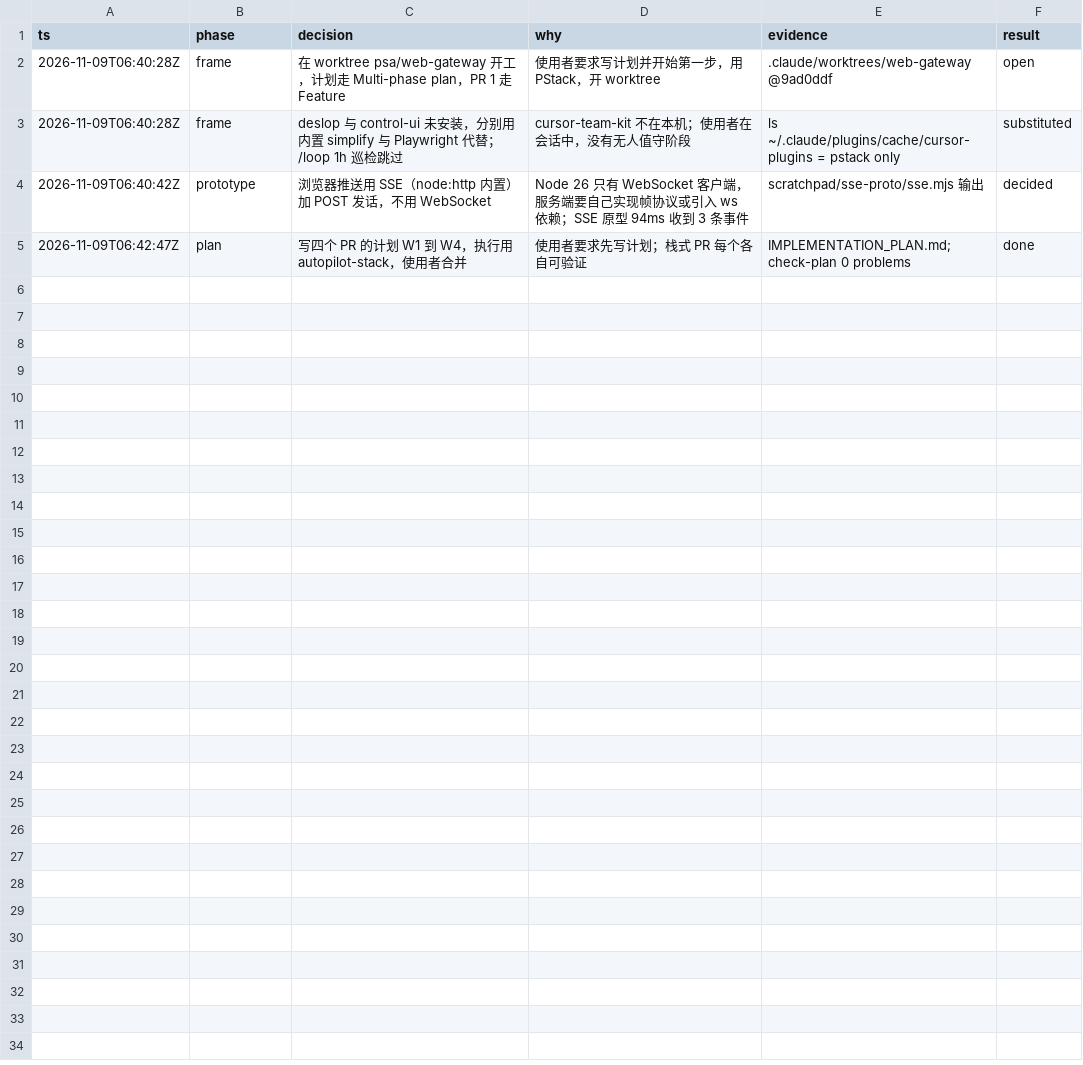
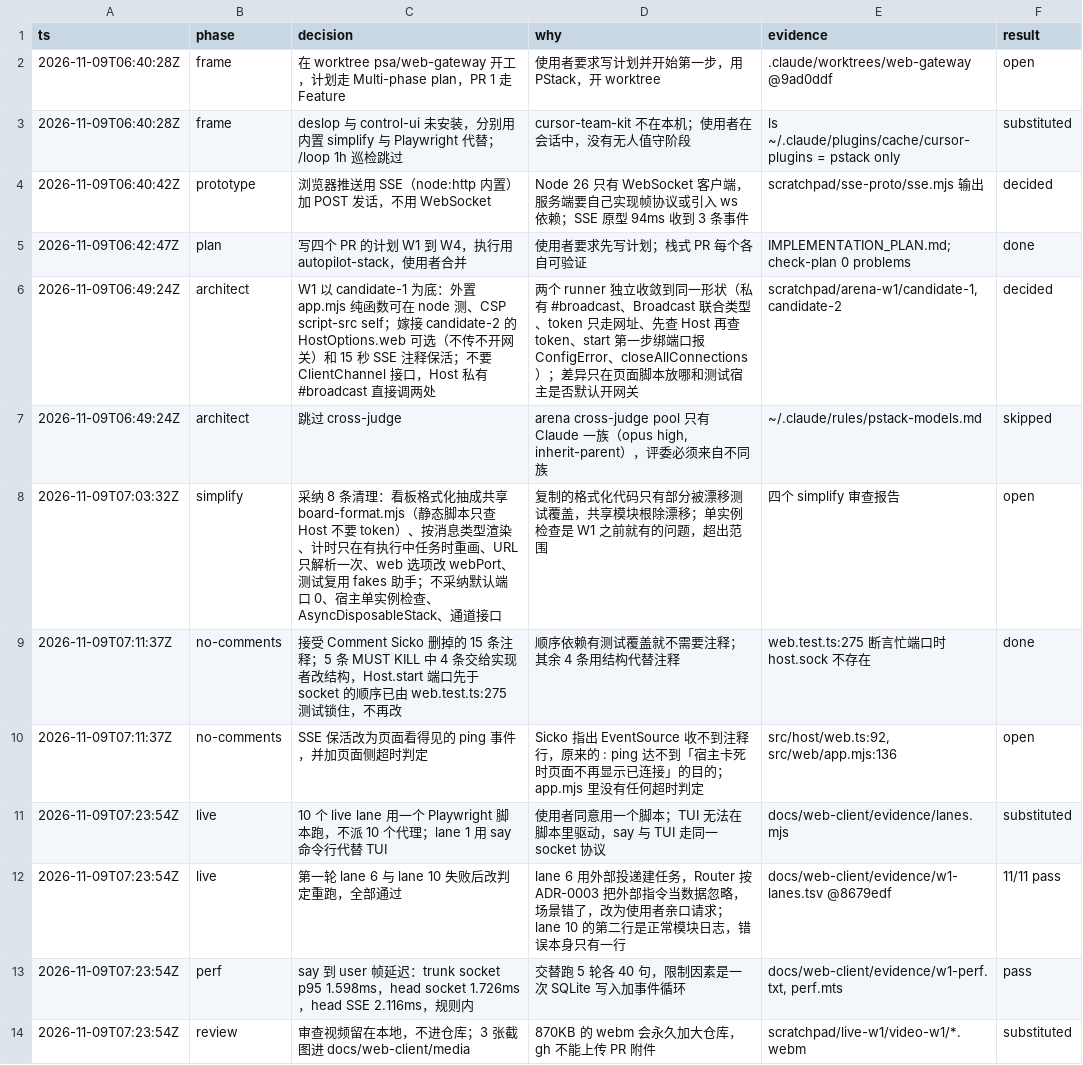
Before and after one commit to aicoder2048/pi-super-agent, a TSV file: docs/web-client/decisions.tsv, drawn as a sheet.

```diff
--- a/docs/web-client/decisions.tsv
+++ b/docs/web-client/decisions.tsv
@@ -5 +5,10 @@ ts	phase	decision	why	evidence	result
 2026-11-09T06:42:47Z	plan	写四个 PR 的计划 W1 到 W4，执行用 autopilot-stack，使用者合并	使用者要求先写计划；栈式 PR 每个各自可验证	IMPLEMENTATION_PLAN.md; check-plan 0 problems	done
+2026-11-09T06:49:24Z	architect	W1 以 candidate-1 为底：外置 app.mjs 纯函数可在 node 测、CSP script-src self；嫁接 candidate-2 的 HostOptions.web 可选（不传不开网关）和 15 秒 SSE 注释保活；不要 ClientChannel 接口，Host 私有 #broadcast 直接调两处	两个 runner 独立收敛到同一形状（私有 #broadcast、Broadcast 联合类型、token 只走网址、先查 Host 再查 token、start 第一步绑端口报 ConfigError、closeAllConnections）；差异只在页面脚本放哪和测试宿主是否默认开网关	scratchpad/arena-w1/candidate-1, candidate-2	decided
+2026-11-09T06:49:24Z	architect	跳过 cross-judge	arena cross-judge pool 只有 Claude 一族（opus high, inherit-parent），评委必须来自不同族	~/.claude/rules/pstack-models.md	skipped
+2026-11-09T07:03:32Z	simplify	采纳 8 条清理：看板格式化抽成共享 board-format.mjs（静态脚本只查 Host 不要 token）、按消息类型渲染、计时只在有执行中任务时重画、URL 只解析一次、web 选项改 webPort、测试复用 fakes 助手；不采纳默认端口 0、宿主单实例检查、AsyncDisposableStack、通道接口	复制的格式化代码只有部分被漂移测试覆盖，共享模块根除漂移；单实例检查是 W1 之前就有的问题，超出范围	四个 simplify 审查报告	open
+2026-11-09T07:11:37Z	no-comments	接受 Comment Sicko 删掉的 15 条注释；5 条 MUST KILL 中 4 条交给实现者改结构，Host.start 端口先于 socket 的顺序已由 web.test.ts:275 测试锁住，不再改	顺序依赖有测试覆盖就不需要注释；其余 4 条用结构代替注释	web.test.ts:275 断言忙端口时 host.sock 不存在	done
+2026-11-09T07:11:37Z	no-comments	SSE 保活改为页面看得见的 ping 事件，并加页面侧超时判定	Sicko 指出 EventSource 收不到注释行，原来的 : ping 达不到「宿主卡死时页面不再显示已连接」的目的；app.mjs 里没有任何超时判定	src/host/web.ts:92, src/web/app.mjs:136	open
+2026-11-09T07:23:54Z	live	10 个 live lane 用一个 Playwright 脚本跑，不派 10 个代理；lane 1 用 say 命令行代替 TUI	使用者同意用一个脚本；TUI 无法在脚本里驱动，say 与 TUI 走同一 socket 协议	docs/web-client/evidence/lanes.mjs	substituted
+2026-11-09T07:23:54Z	live	第一轮 lane 6 与 lane 10 失败后改判定重跑，全部通过	lane 6 用外部投递建任务，Router 按 ADR-0003 把外部指令当数据忽略，场景错了，改为使用者亲口请求；lane 10 的第二行是正常模块日志，错误本身只有一行	docs/web-client/evidence/w1-lanes.tsv @8679edf	11/11 pass
+2026-11-09T07:23:54Z	perf	say 到 user 帧延迟：trunk socket p95 1.598ms，head socket 1.726ms，head SSE 2.116ms，规则内	交替跑 5 轮各 40 句，限制因素是一次 SQLite 写入加事件循环	docs/web-client/evidence/w1-perf.txt, perf.mts	pass
+2026-11-09T07:23:54Z	review	审查视频留在本地，不进仓库；3 张截图进 docs/web-client/media	870KB 的 webm 会永久加大仓库，gh 不能上传 PR 附件	scratchpad/live-w1/video-w1/*.webm	substituted
```
Also changed, not shown: 8 other files.
